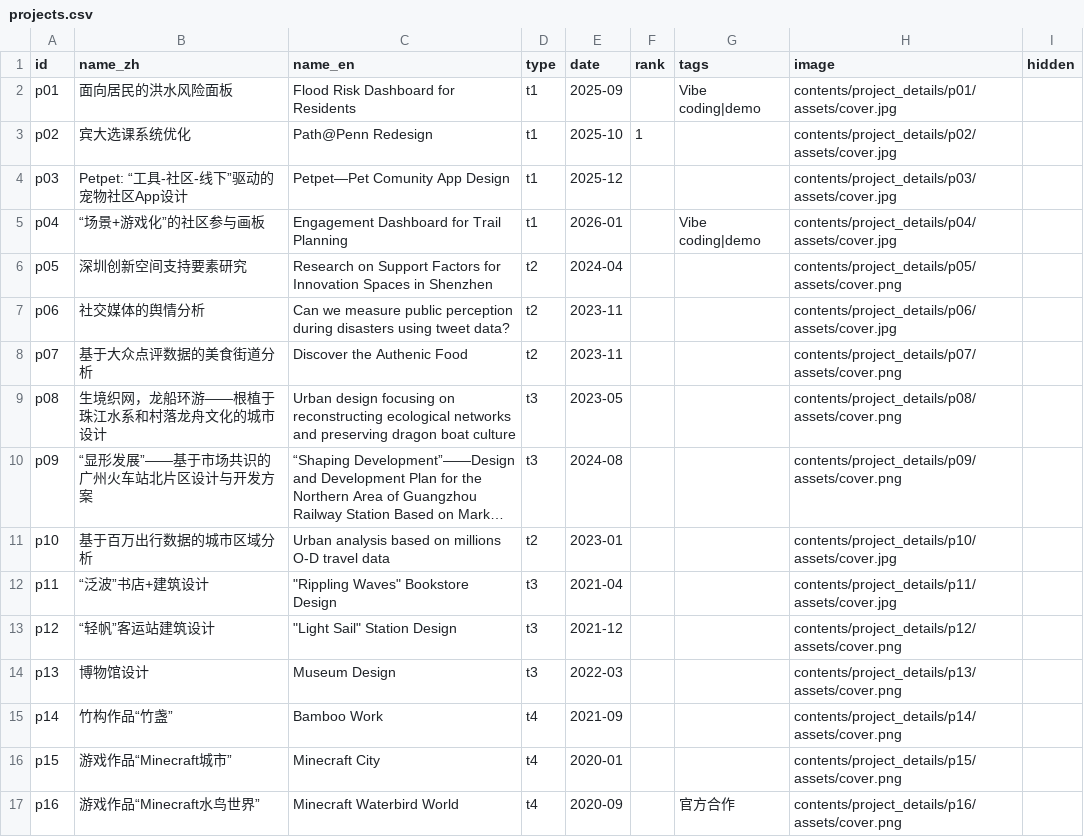
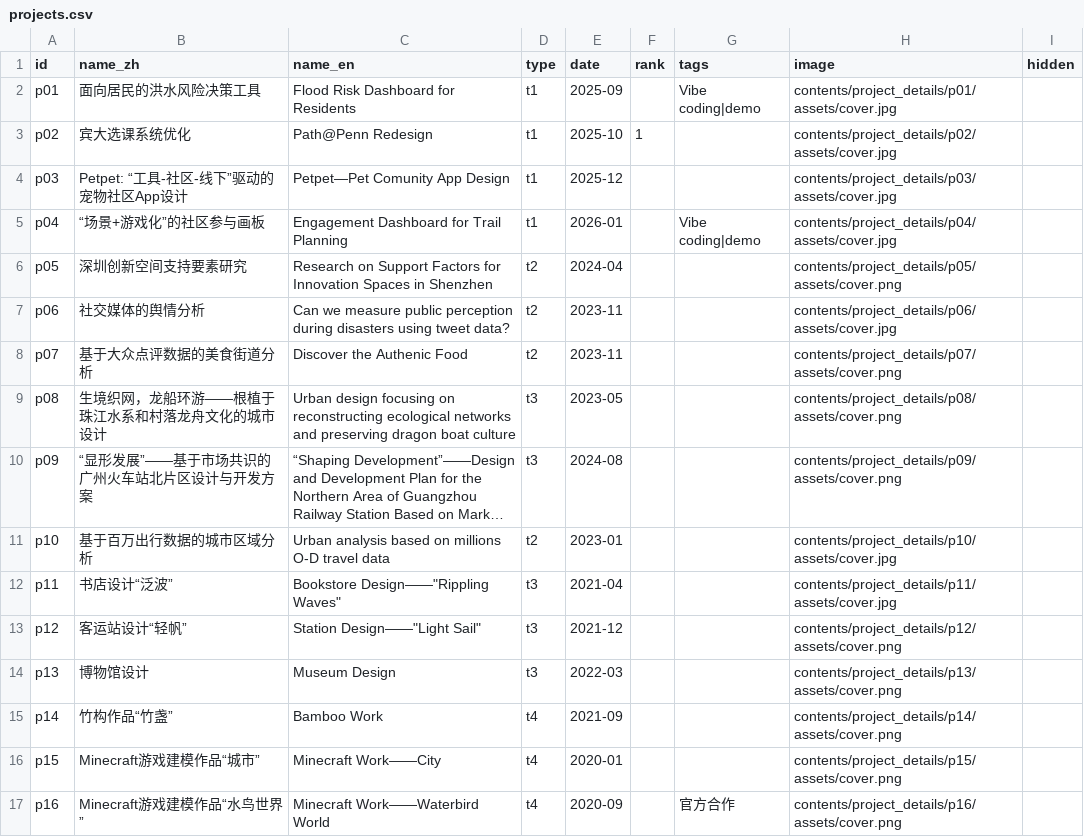
Before and after one commit to CenJinHeng/web, a CSV file: contents/assets/projects.csv, drawn as a sheet; long unchanged cells end in …; the diff names each change by its address in the sheet, - before the commit and + after, or states it on an @@ line.

Commit message:
contents update

```diff
--- a/contents/assets/projects.csv
+++ b/contents/assets/projects.csv
-B2 (name_zh): 面向居民的洪水风险面板
+B2 (name_zh): 面向居民的洪水风险决策工具
-B12 (name_zh): “泛波”书店+建筑设计
+B12 (name_zh): 书店设计“泛波”
-C12 (name_en): "Rippling Waves" Bookstore Design
+C12 (name_en): Bookstore Design——"Rippling Waves"
-B13 (name_zh): “轻帆”客运站建筑设计
+B13 (name_zh): 客运站设计“轻帆”
-C13 (name_en): "Light Sail" Station Design
+C13 (name_en): Station Design——"Light Sail"
-B16 (name_zh): 游戏作品“Minecraft城市”
+B16 (name_zh): Minecraft游戏建模作品“城市”
-C16 (name_en): Minecraft City
+C16 (name_en): Minecraft Work——City
-B17 (name_zh): 游戏作品“Minecraft水鸟世界”
+B17 (name_zh): Minecraft游戏建模作品“水鸟世界”
-C17 (name_en): Minecraft Waterbird World
+C17 (name_en): Minecraft Work——Waterbird World
```
Also changed, not shown: 17 other files.
